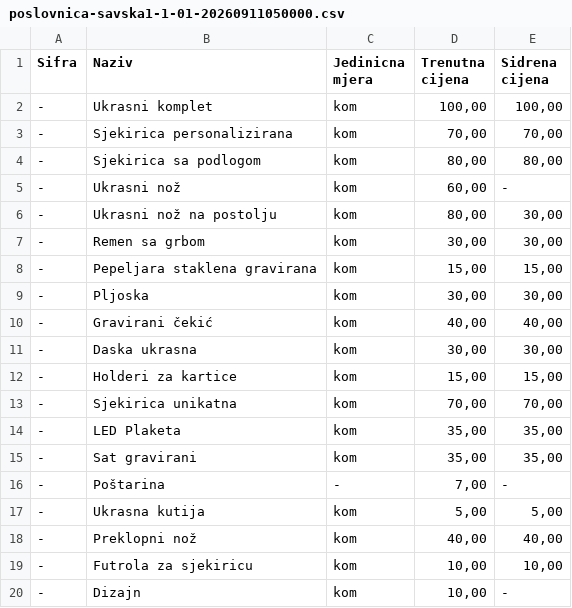
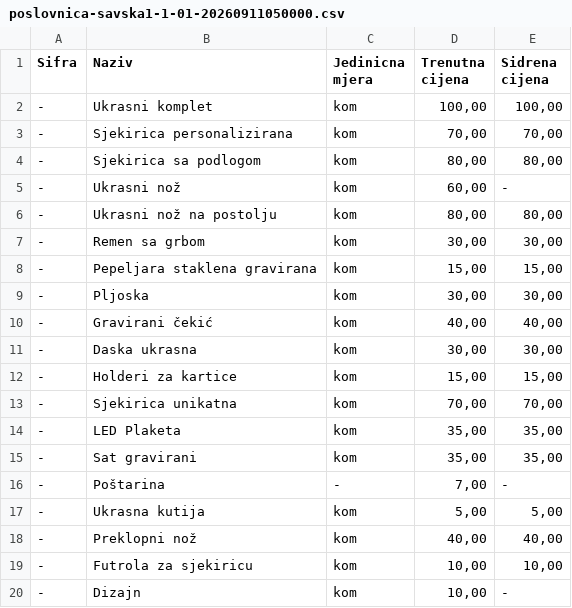
Before and after one commit to alturkovic/turkovic-obrt, a CSV file: data/archive/poslovnica-savska1-1-01-20260911050000.csv, drawn as a sheet.

Commit message:
Ispravak cijena

```diff
--- a/data/archive/poslovnica-savska1-1-01-20260911050000.csv
+++ b/data/archive/poslovnica-savska1-1-01-20260911050000.csv
@@ -5,3 +5,3 @@
 "-";"Ukrasni nož";"kom";"60,00";"-"
-"-";"Ukrasni nož na postolju";"kom";"80,00";"30,00"
+"-";"Ukrasni nož na postolju";"kom";"80,00";"80,00"
 "-";"Remen sa grbom";"kom";"30,00";"30,00"
```
Also changed, not shown: data/archive/poslovnica-savska1-1-01-20260912050000.csv, data/archive/poslovnica-savska1-1-01-20260913050000.csv, 29 other files.
